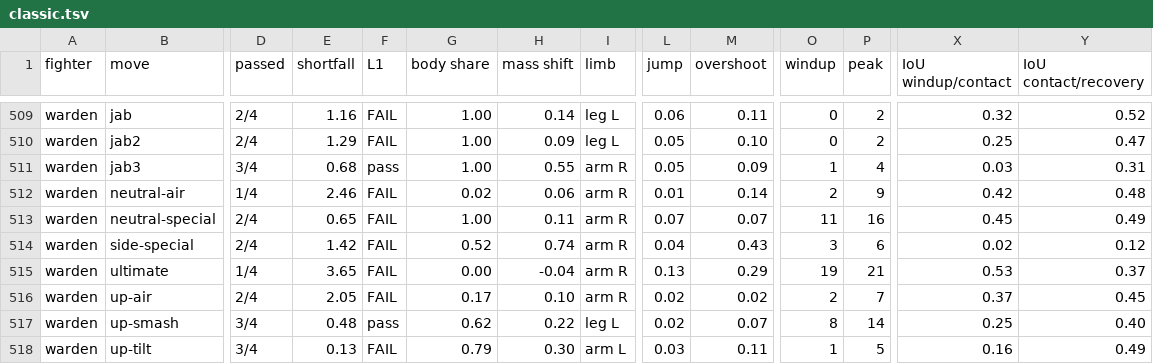
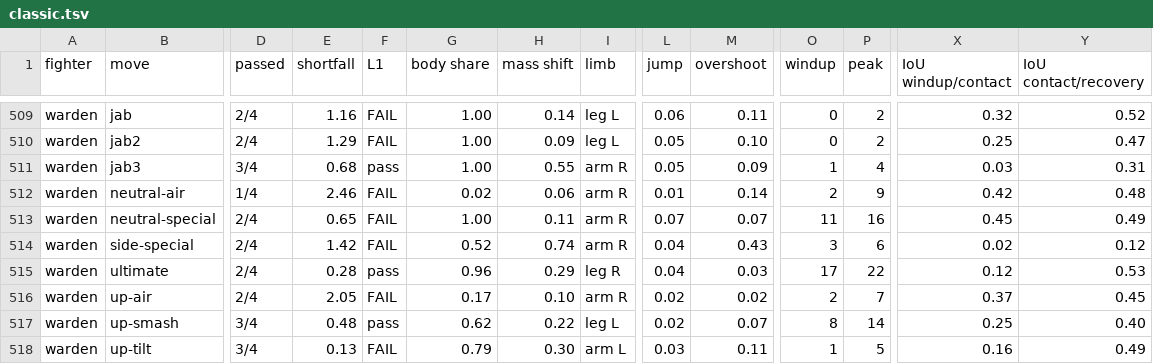
Before and after one commit to tompassarelli/makgora, a TSV file: tools/move-data/anim-score/classic.tsv, drawn as a sheet; only a part is shown, gaps mark what is left out; the diff names each change by its address in the sheet, - before the commit and + after, or states it on an @@ line.

```diff
--- a/tools/move-data/anim-score/classic.tsv
+++ b/tools/move-data/anim-score/classic.tsv
-D515 (passed): 1/4
+D515 (passed): 2/4
-E515 (shortfall): 3.65
+E515 (shortfall): 0.28
-F515 (L1): FAIL
+F515 (L1): pass
-G515 (body share): 0.00
+G515 (body share): 0.96
-H515 (mass shift): -0.04
+H515 (mass shift): 0.29
-I515 (limb): arm R
+I515 (limb): leg R
-L515 (jump): 0.13
+L515 (jump): 0.04
-M515 (overshoot): 0.29
+M515 (overshoot): 0.03
-O515 (windup): 19
+O515 (windup): 17
-P515 (peak): 21
+P515 (peak): 22
-X515 (IoU windup/contact): 0.53
+X515 (IoU windup/contact): 0.12
-Y515 (IoU contact/recovery): 0.37
+Y515 (IoU contact/recovery): 0.53
```
Also changed, not shown: tools/move-data/anim-score/definitive.tsv, 7 other files.
